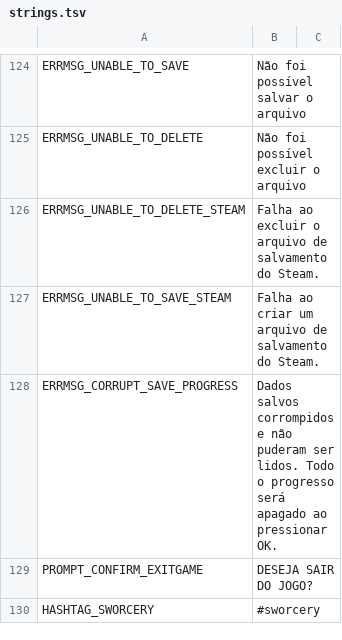
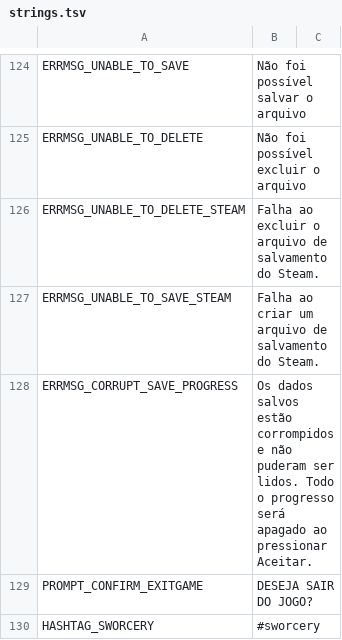
Before and after one commit to cesardeg/swordable, a TSV file: locales/portuguese/strings.tsv, drawn as a sheet; only a part is shown, gaps mark what is left out.

```diff
--- a/locales/portuguese/strings.tsv
+++ b/locales/portuguese/strings.tsv
@@ -127,3 +127,3 @@ ERRMSG_UNABLE_TO_DELETE_STEAM	Falha ao excluir o arquivo de salvamento do Steam.
 ERRMSG_UNABLE_TO_SAVE_STEAM	Falha ao criar um arquivo de salvamento do Steam.	
-ERRMSG_CORRUPT_SAVE_PROGRESS	Dados salvos corrompidos e não puderam ser lidos. Todo o progresso será apagado ao pressionar OK.	
+ERRMSG_CORRUPT_SAVE_PROGRESS	Os dados salvos estão corrompidos e não puderam ser lidos. Todo o progresso será apagado ao pressionar Aceitar.	
 PROMPT_CONFIRM_EXITGAME	DESEJA SAIR DO JOGO?	
```
Also changed, not shown: locales/portuguese/dialog.tsv, locales/spanish/dialog.tsv, 1 other file.
